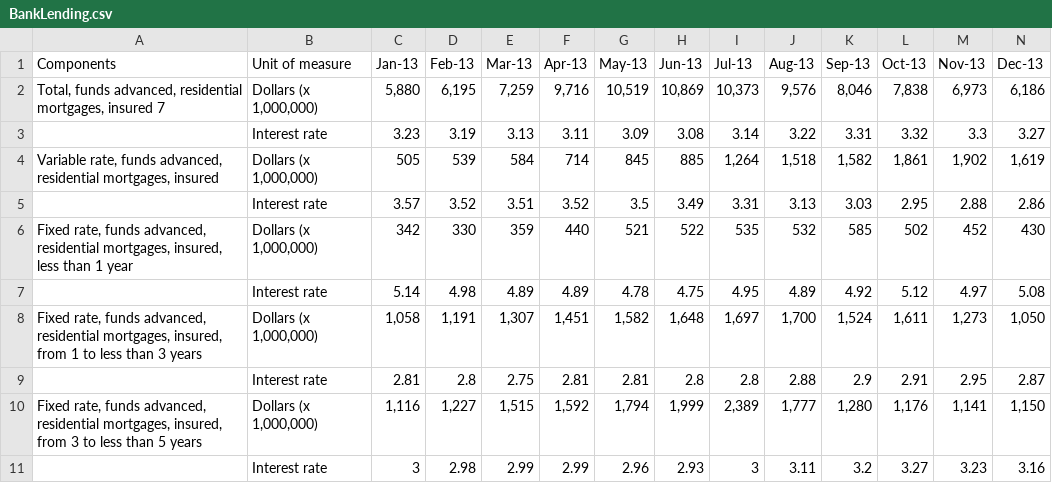
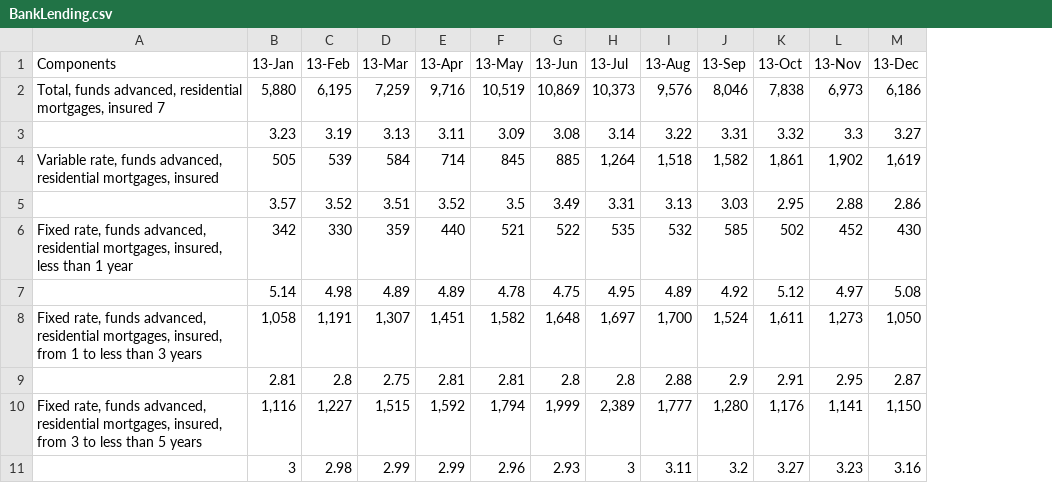
Before and after one commit to anahatkc/DataProject_526, a CSV file: Data/BankLending.csv, drawn as a sheet; only a part is shown; removed rows and columns are numbered as before the commit, all else as after; the diff covers the shown part only; the diff names each change by its address in the sheet, - before the commit and + after, or states it on an @@ line.

Commit message:
Update BankLending.csv

```diff
--- a/Data/BankLending.csv
+++ b/Data/BankLending.csv
-column B (Unit of measure), rows 2-11: Dollars (x 1,000,000) | Interest rate | Dollars (x 1,000,000) | Interest rate | Dollars (x 1,000,000) | Interest rate | Dollars (x 1,000,000) | Interest rate | Dollars (x 1,000,000) | Interest rate
-B1: Jan-13
+B1: 13-Jan
-C1: Feb-13
+C1: 13-Feb
-D1: Mar-13
+D1: 13-Mar
-E1: Apr-13
+E1: 13-Apr
-F1: May-13
+F1: 13-May
-G1: Jun-13
+G1: 13-Jun
-H1: Jul-13
+H1: 13-Jul
-I1: Aug-13
+I1: 13-Aug
-J1: Sep-13
+J1: 13-Sep
-K1: Oct-13
+K1: 13-Oct
-L1: Nov-13
+L1: 13-Nov
-M1: Dec-13
+M1: 13-Dec
```
Also changed, not shown: 117 edited cells elsewhere in this file.
